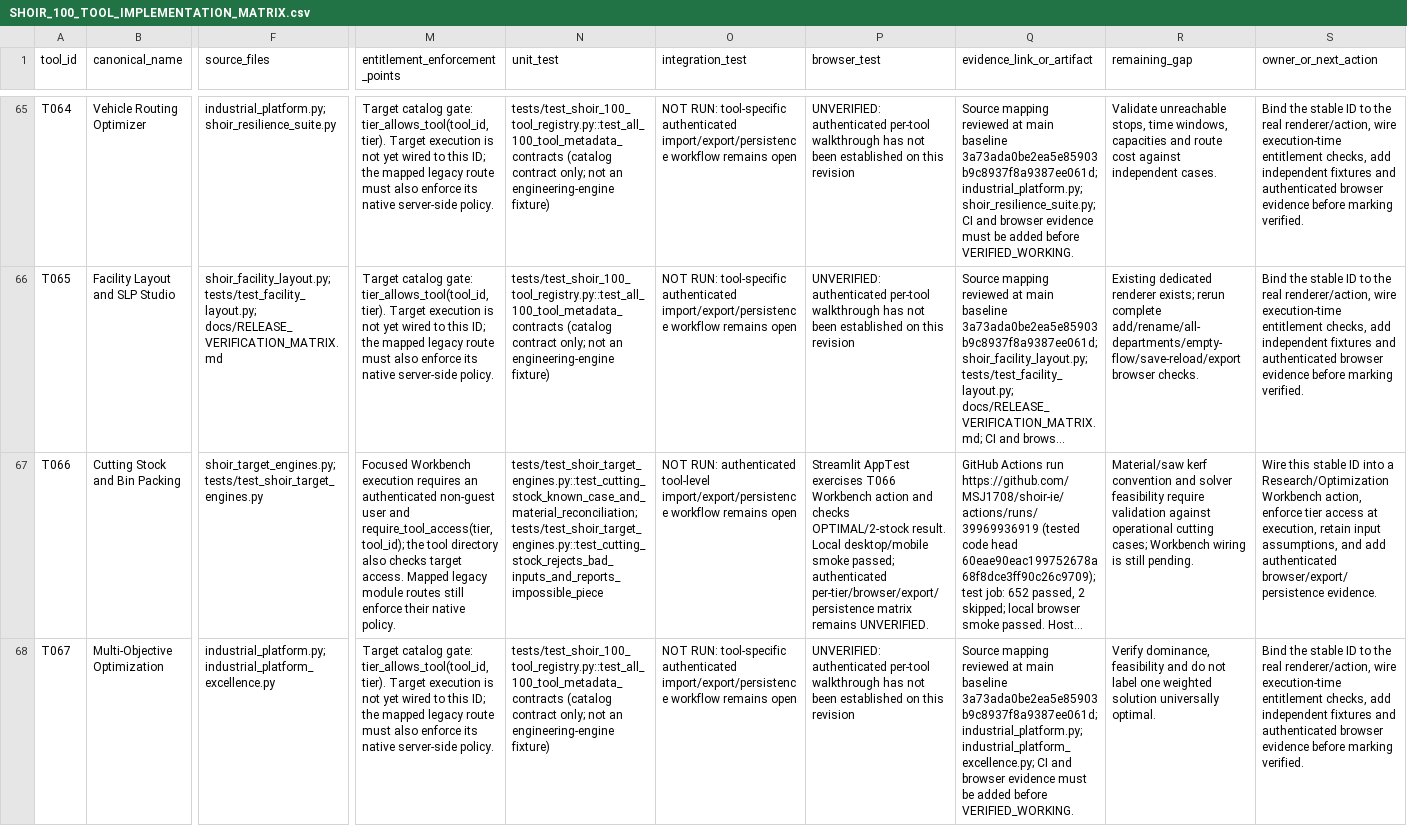
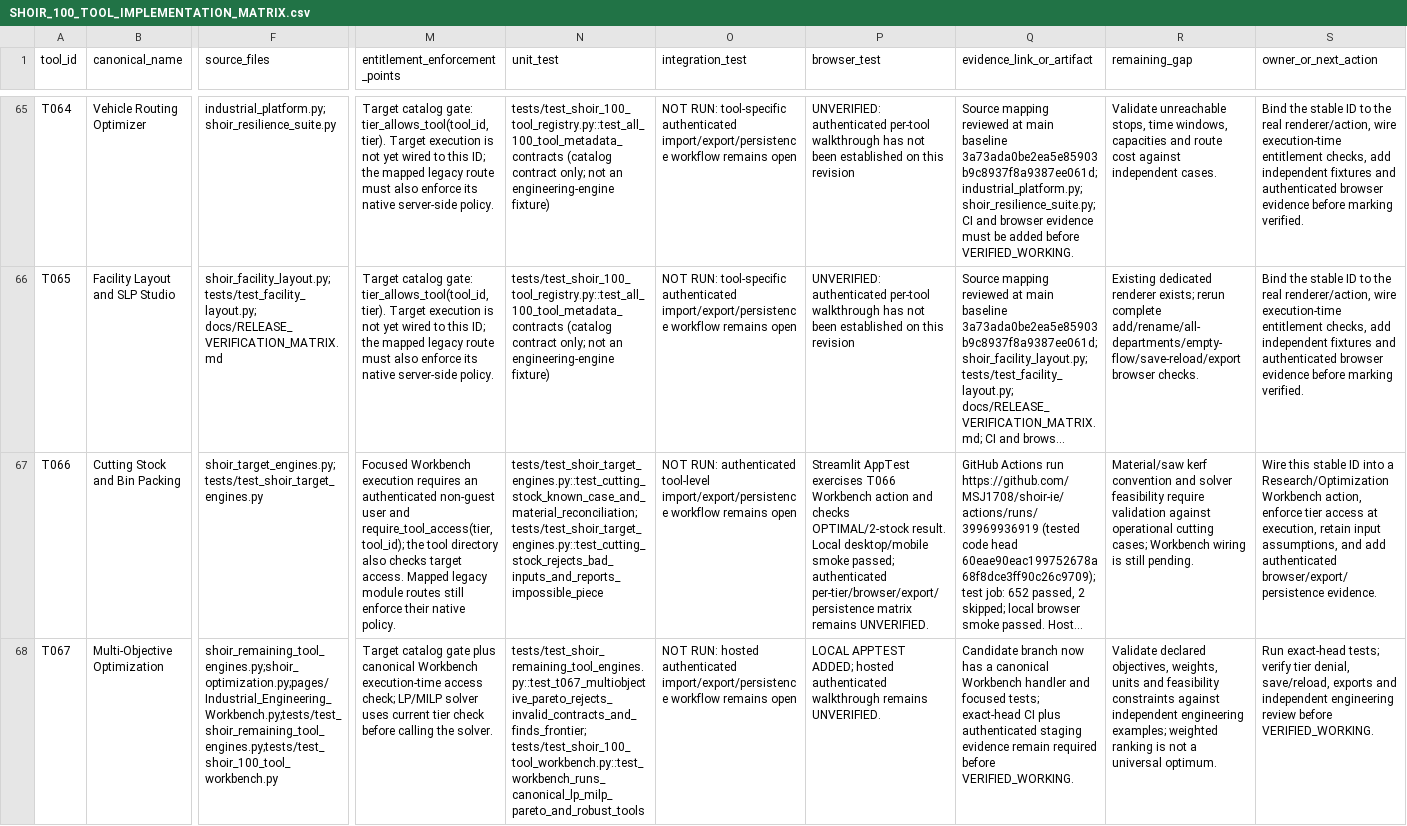
Before and after one commit to MSJ1708/shoir-ie, a CSV file: docs/SHOIR_100_TOOL_IMPLEMENTATION_MATRIX.csv, drawn as a sheet; only a part is shown, gaps mark what is left out; long unchanged cells end in …; the diff covers the shown part only; the diff names each change by its address in the sheet, - before the commit and + after, or states it on an @@ line.

Commit message:
Add canonical optimization tool execution for T061 T067 T068

```diff
--- a/docs/SHOIR_100_TOOL_IMPLEMENTATION_MATRIX.csv
+++ b/docs/SHOIR_100_TOOL_IMPLEMENTATION_MATRIX.csv
-F68 (source_files): industrial_platform.py; industrial_platform_excellence.py
+F68 (source_files): shoir_remaining_tool_engines.py;shoir_optimization.py;pages/Industrial_Engineering_Workbench.py;tests/test_shoir_remaining_tool_engines.py;tests/test_shoir_100_tool_workbench.py
-M68 (entitlement_enforcement_points): Target catalog gate: tier_allows_tool(tool_id, tier). Target execution is not yet wired to this ID; the mapped legacy route must also enforce its native server-side policy.
+M68 (entitlement_enforcement_points): Target catalog gate plus canonical Workbench execution-time access check; LP/MILP solver uses current tier check before calling the solver.
-N68 (unit_test): tests/test_shoir_100_tool_registry.py::test_all_100_tool_metadata_contracts (catalog contract only; not an engineering-engine fixture)
+N68 (unit_test): tests/test_shoir_remaining_tool_engines.py::test_t067_multiobjective_pareto_rejects_invalid_contracts_and_finds_frontier; tests/test_shoir_100_tool_workbench.py::test_workbench_runs_canonical_lp_milp_pareto_and_robust_tools
-O68 (integration_test): NOT RUN: tool-specific authenticated import/export/persistence…
+O68 (integration_test): NOT RUN: hosted authenticated import/export/persistence…
-P68 (browser_test): UNVERIFIED: authenticated per-tool walkthrough has not been established on this revision
+P68 (browser_test): LOCAL APPTEST ADDED; hosted authenticated walkthrough remains UNVERIFIED.
-Q68 (evidence_link_or_artifact): Source mapping reviewed at main baseline 3a73ada0be2ea5e85903b9c8937f8a9387ee061d; industrial_platform.py; industrial_platform_excellence.py; CI and browser evidence must be added before VERIFIED_WORKING.
+Q68 (evidence_link_or_artifact): Candidate branch now has a canonical Workbench handler and focused tests; exact-head CI plus authenticated staging evidence remain required before VERIFIED_WORKING.
-R68 (remaining_gap): Verify dominance, feasibility and do not label one weighted solution universally optimal.
+R68 (remaining_gap): Validate declared objectives, weights, units and feasibility constraints against independent engineering examples; weighted ranking is not a universal optimum.
-S68 (owner_or_next_action): Bind the stable ID to the real renderer/action, wire execution-time entitlement checks, add independent fixtures and authenticated browser evidence before marking verified.
+S68 (owner_or_next_action): Run exact-head tests; verify tier denial, save/reload, exports and independent engineering review before VERIFIED_WORKING.
```
Also changed, not shown: 16 edited cells elsewhere in this file, 6 other files.
